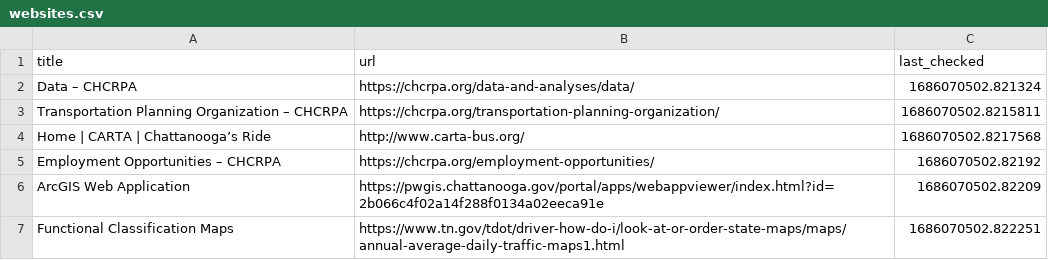
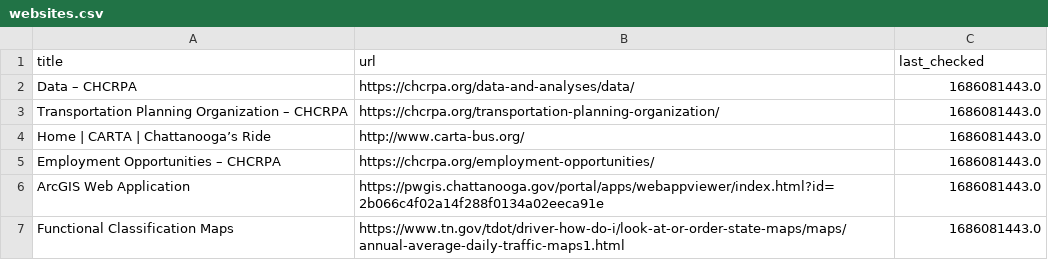
Before and after one commit to dobsonco/Transportation_Data_Manager, a CSV file: websites.csv, drawn as a sheet.

```diff
--- a/websites.csv
+++ b/websites.csv
@@ -1,7 +1,7 @@
 title,url,last_checked
-Data – CHCRPA,https://chcrpa.org/data-and-analyses/data/,1686070502.821324
-Transportation Planning Organization – CHCRPA,https://chcrpa.org/transportation-planning-organization/,1686070502.8215811
-Home | CARTA | Chattanooga’s Ride,http://www.carta-bus.org/,1686070502.8217568
-Employment Opportunities – CHCRPA,https://chcrpa.org/employment-opportunities/,1686070502.82192
-ArcGIS Web Application,https://pwgis.chattanooga.gov/portal/apps/webappviewer/index.html?id=2b066c4f02a14f288f0134a02eeca91e,1686070502.82209
-Functional Classification Maps,https://www.tn.gov/tdot/driver-how-do-i/look-at-or-order-state-maps/maps/annual-average-daily-traffic-maps1.html,1686070502.822251
+Data – CHCRPA,https://chcrpa.org/data-and-analyses/data/,1686081443.0
+Transportation Planning Organization – CHCRPA,https://chcrpa.org/transportation-planning-organization/,1686081443.0
+Home | CARTA | Chattanooga’s Ride,http://www.carta-bus.org/,1686081443.0
+Employment Opportunities – CHCRPA,https://chcrpa.org/employment-opportunities/,1686081443.0
+ArcGIS Web Application,https://pwgis.chattanooga.gov/portal/apps/webappviewer/index.html?id=2b066c4f02a14f288f0134a02eeca91e,1686081443.0
+Functional Classification Maps,https://www.tn.gov/tdot/driver-how-do-i/look-at-or-order-state-maps/maps/annual-average-daily-traffic-maps1.html,1686081443.0
```
Also changed, not shown: 6 other files.
